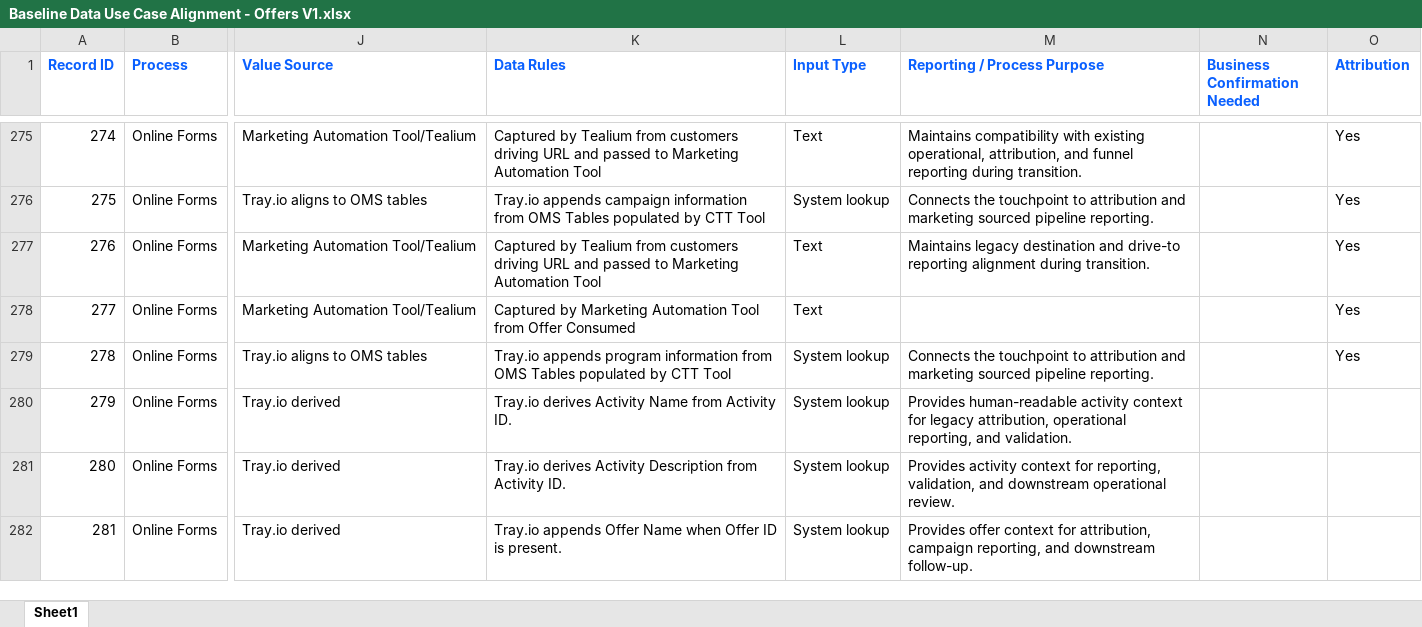
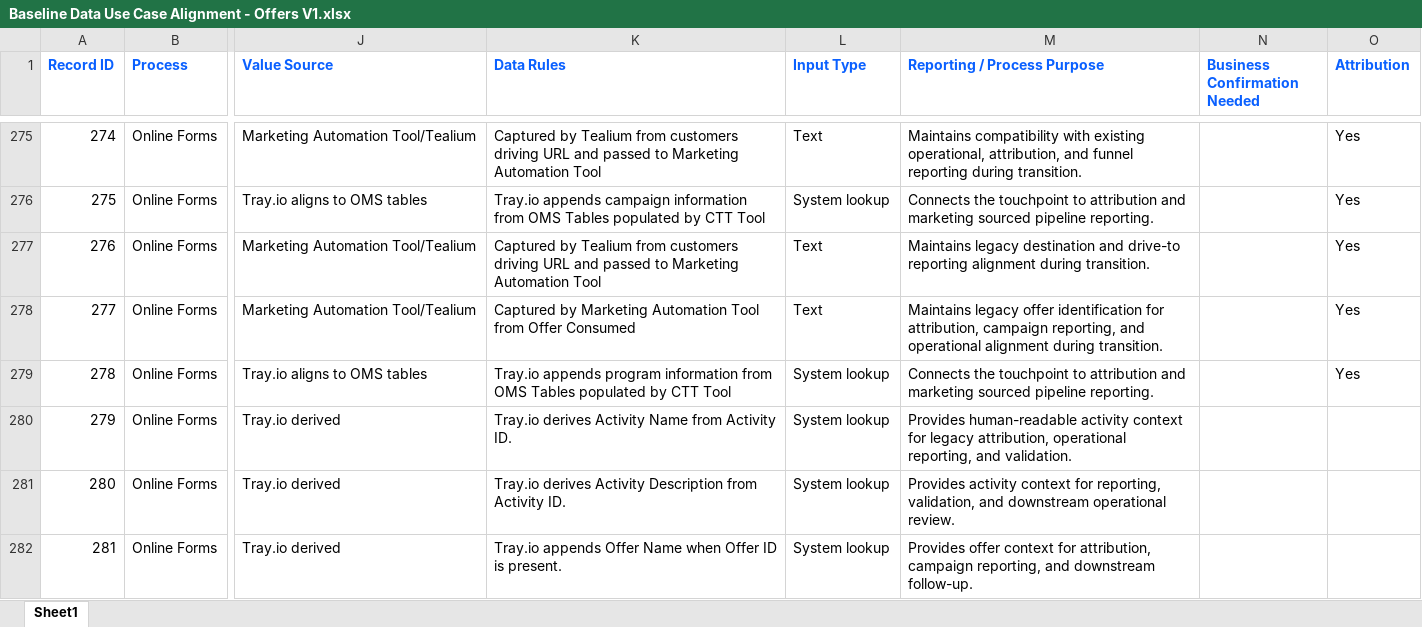
Before and after one commit to demodolly/Air-Traffic-Control-Marketing-Data, an Excel workbook: Baseline Data Use Case Alignment - Offers V1.xlsx, sheet Sheet1, drawn as a sheet; only a part is shown, gaps mark what is left out; values as stored, in another font and other column widths than the file's, no borders; the diff covers the shown part only; the diff names each change by its address in the sheet, - before the commit and + after, or states it on an @@ line.

```diff
--- a/Baseline Data Use Case Alignment - Offers V1.xlsx (sheet Sheet1)
+++ b/Baseline Data Use Case Alignment - Offers V1.xlsx (sheet Sheet1)
-M278 (Reporting / Process Purpose): (empty)
+M278 (Reporting / Process Purpose): Maintains legacy offer identification for attribution, campaign reporting, and operational alignment during transition.
```
Also changed, not shown: 15 edited cells elsewhere in this sheet.
